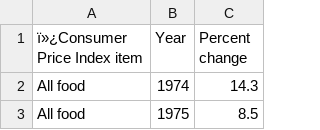
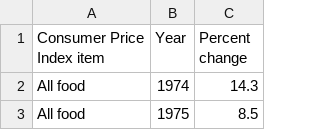
Before and after one commit to datasets/cpi-change, a CSV file: data/data.csv, drawn as a sheet; only a part is shown.

Commit message:
fix CPI header encoding and align schema with source data

```diff
--- a/data/data.csv
+++ b/data/data.csv
@@ -1,2 +1,2 @@
-ï»¿Consumer Price Index item,Year,Percent change
+Consumer Price Index item,Year,Percent change
 All food,1974,14.3
```
Also changed, not shown: 2 other files.
